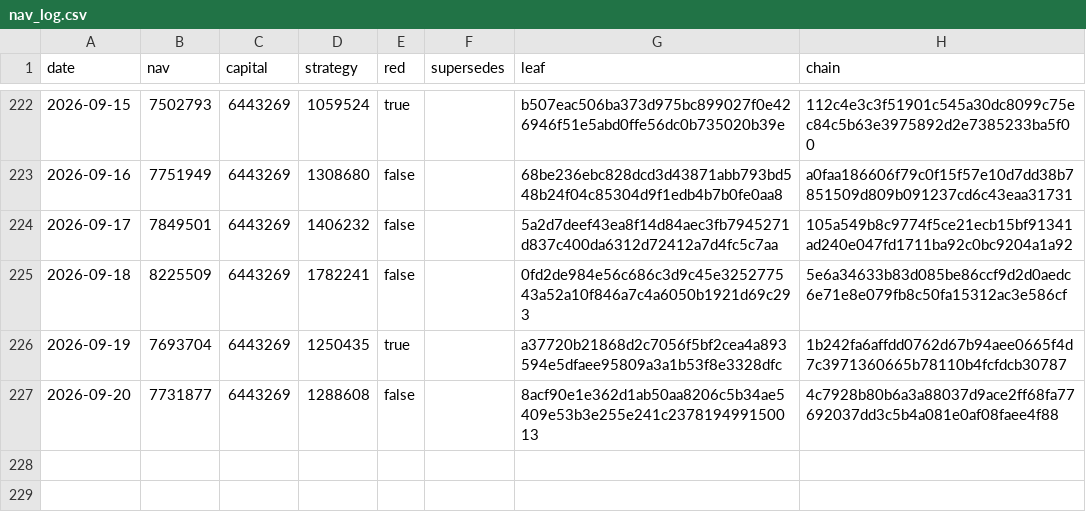
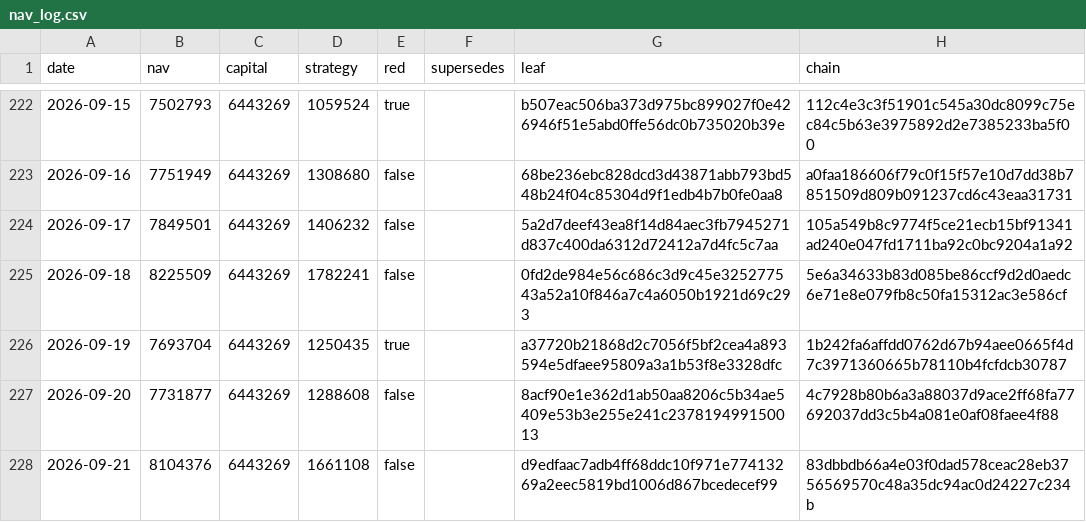
Before and after one commit to zglide/slvce-attestation, a CSV file: nav_log.csv, drawn as a sheet; only a part is shown, gaps mark what is left out.

```diff
--- a/nav_log.csv
+++ b/nav_log.csv
@@ -227 +227,2 @@ date,nav,capital,strategy,red,supersedes,leaf,chain
 2026-09-20,7731877,6443269,1288608,false,,8acf90e1e362d1ab50aa8206c5b34ae5409e53b3e255e241c237819499150013,4c7928b80b6a3a88037d9ace2ff68fa77692037dd3c5b4a081e0af08faee4f88
+2026-09-21,8104376,6443269,1661108,false,,d9edfaac7adb4ff68ddc10f971e77413269a2eec5819bd1006d867bcedecef99,83dbbdb66a4e03f0dad578ceac28eb3756569570c48a35dc94ac0d24227c234b
```
Also changed, not shown: 4 other files.
